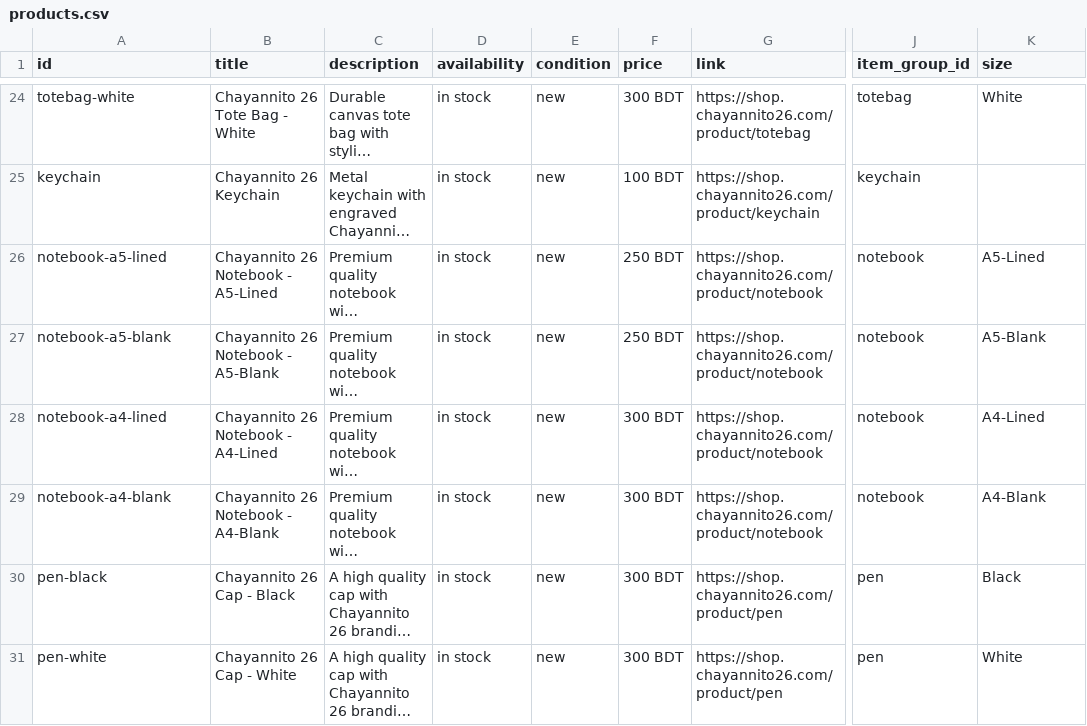
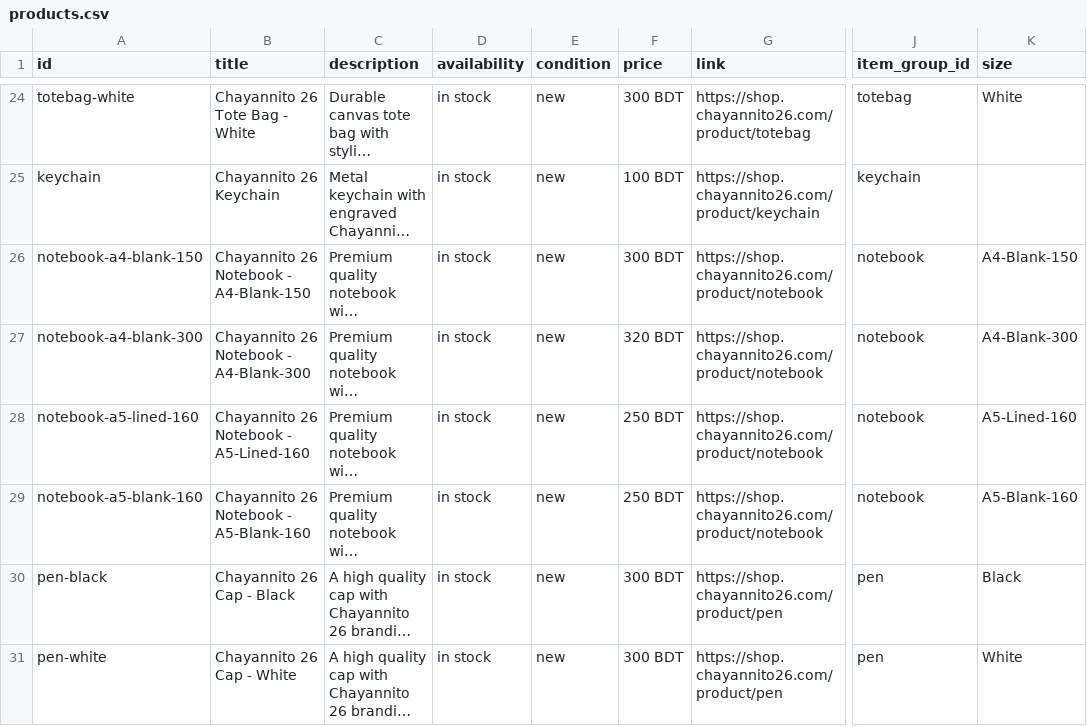
Before and after one commit to chayannito26/shop, a CSV file: public/catalog/products.csv, drawn as a sheet; only a part is shown, gaps mark what is left out; long unchanged cells end in …; the diff names each change by its address in the sheet, - before the commit and + after, or states it on an @@ line.

```diff
--- a/public/catalog/products.csv
+++ b/public/catalog/products.csv
-A26 (id): notebook-a5-lined
+A26 (id): notebook-a4-blank-150
-B26 (title): Chayannito 26 Notebook - A5-Lined
+B26 (title): Chayannito 26 Notebook - A4-Blank-150
-F26 (price): 250 BDT
+F26 (price): 300 BDT
-K26 (size): A5-Lined
+K26 (size): A4-Blank-150
-A27 (id): notebook-a5-blank
+A27 (id): notebook-a4-blank-300
-B27 (title): Chayannito 26 Notebook - A5-Blank
+B27 (title): Chayannito 26 Notebook - A4-Blank-300
-F27 (price): 250 BDT
+F27 (price): 320 BDT
-K27 (size): A5-Blank
+K27 (size): A4-Blank-300
-A28 (id): notebook-a4-lined
+A28 (id): notebook-a5-lined-160
-B28 (title): Chayannito 26 Notebook - A4-Lined
+B28 (title): Chayannito 26 Notebook - A5-Lined-160
-F28:F29 (price): 300 BDT
+F28:F29 (price): 250 BDT
-K28 (size): A4-Lined
+K28 (size): A5-Lined-160
-A29 (id): notebook-a4-blank
+A29 (id): notebook-a5-blank-160
-B29 (title): Chayannito 26 Notebook - A4-Blank
+B29 (title): Chayannito 26 Notebook - A5-Blank-160
-K29 (size): A4-Blank
+K29 (size): A5-Blank-160
```
Also changed, not shown: 3 other files.
